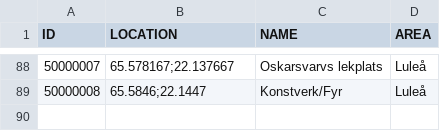
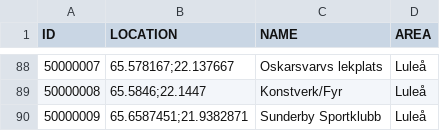
Before and after one commit to magnusmickelsson/pokeraidbot, a CSV file: src/main/resources/gyms_luleå.csv, drawn as a sheet; only a part is shown, gaps mark what is left out; the diff names each change by its address in the sheet, - before the commit and + after, or states it on an @@ line.

Commit message:
Gym data update

```diff
--- a/src/main/resources/gyms_luleå.csv
+++ b/src/main/resources/gyms_luleå.csv
+row 90: 50000009 | 65.6587451;21.9382871 | Sunderby Sportklubb | Luleå
```
Also changed, not shown: 4 other files.
